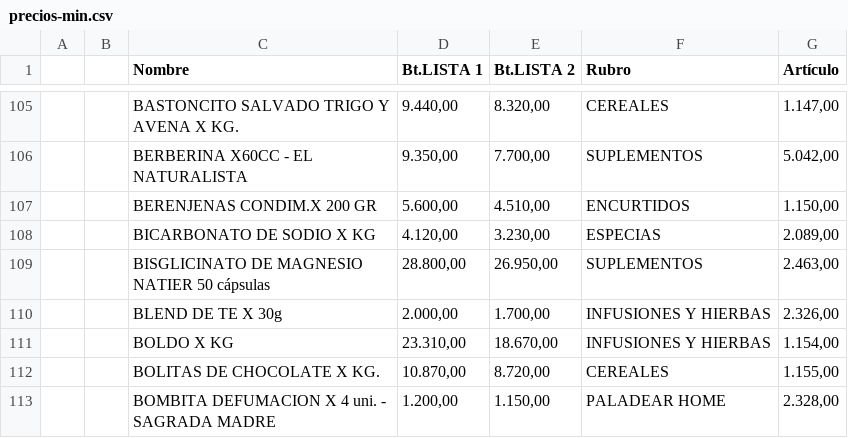
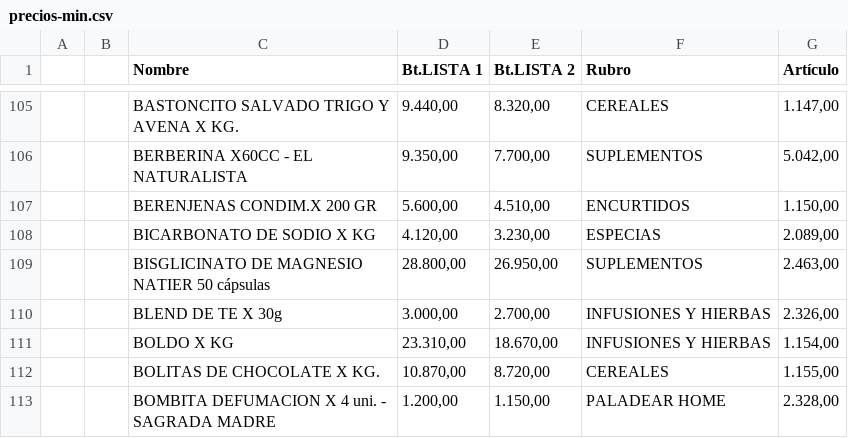
Before and after one commit to paladear/paladeartienda, a CSV file: precios-min.csv, drawn as a sheet; only a part is shown, gaps mark what is left out.

Commit message:
Precios desde E-Pyme (586 productos)

```diff
--- a/precios-min.csv
+++ b/precios-min.csv
@@ -109,3 +109,3 @@
 ,,BISGLICINATO DE MAGNESIO NATIER 50 cápsulas,"28.800,00","26.950,00",SUPLEMENTOS,"2.463,00"
-,,BLEND DE TE X 30g,"2.000,00","1.700,00",INFUSIONES Y HIERBAS,"2.326,00"
+,,BLEND DE TE X 30g,"3.000,00","2.700,00",INFUSIONES Y HIERBAS,"2.326,00"
 ,,BOLDO X KG,"23.310,00","18.670,00",INFUSIONES Y HIERBAS,"1.154,00"
```
Also changed, not shown: 1 other file.
